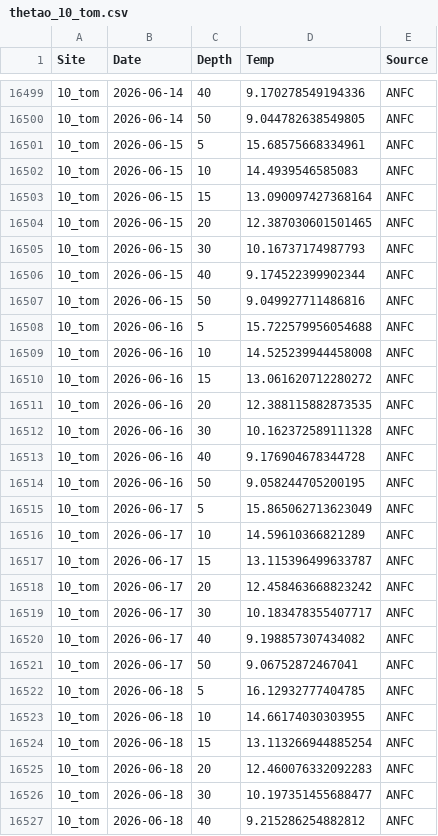
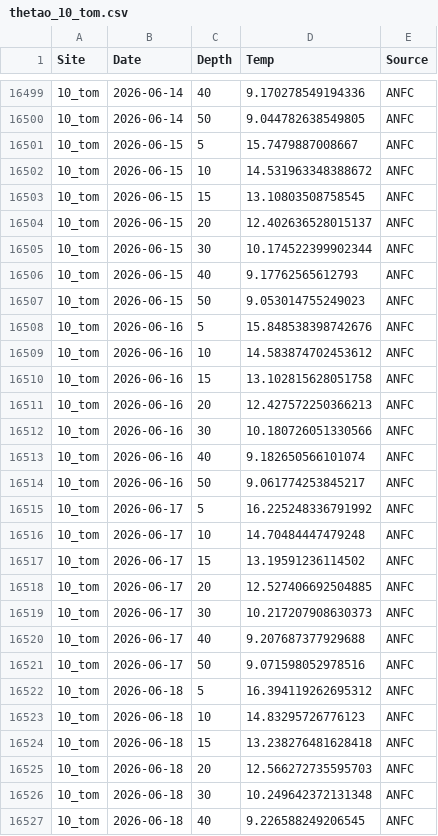
Before and after one commit to sharkbot952/temp_test2, a CSV file: data/cmem/thetao/thetao_10_tom.csv, drawn as a sheet; only a part is shown, gaps mark what is left out; the diff covers the shown part only.

```diff
--- a/data/cmem/thetao/thetao_10_tom.csv
+++ b/data/cmem/thetao/thetao_10_tom.csv
@@ -16500,28 +16500,28 @@
 10_tom,2026-06-14,50,9.044782638549805,ANFC
-10_tom,2026-06-15,5,15.68575668334961,ANFC
-10_tom,2026-06-15,10,14.4939546585083,ANFC
-10_tom,2026-06-15,15,13.090097427368164,ANFC
-10_tom,2026-06-15,20,12.387030601501465,ANFC
-10_tom,2026-06-15,30,10.16737174987793,ANFC
-10_tom,2026-06-15,40,9.174522399902344,ANFC
-10_tom,2026-06-15,50,9.049927711486816,ANFC
-10_tom,2026-06-16,5,15.722579956054688,ANFC
-10_tom,2026-06-16,10,14.525239944458008,ANFC
-10_tom,2026-06-16,15,13.061620712280272,ANFC
-10_tom,2026-06-16,20,12.388115882873535,ANFC
-10_tom,2026-06-16,30,10.162372589111328,ANFC
-10_tom,2026-06-16,40,9.176904678344728,ANFC
-10_tom,2026-06-16,50,9.058244705200195,ANFC
-10_tom,2026-06-17,5,15.865062713623049,ANFC
-10_tom,2026-06-17,10,14.59610366821289,ANFC
-10_tom,2026-06-17,15,13.115396499633787,ANFC
-10_tom,2026-06-17,20,12.458463668823242,ANFC
-10_tom,2026-06-17,30,10.183478355407717,ANFC
-10_tom,2026-06-17,40,9.198857307434082,ANFC
-10_tom,2026-06-17,50,9.06752872467041,ANFC
-10_tom,2026-06-18,5,16.12932777404785,ANFC
-10_tom,2026-06-18,10,14.66174030303955,ANFC
-10_tom,2026-06-18,15,13.113266944885254,ANFC
-10_tom,2026-06-18,20,12.460076332092283,ANFC
-10_tom,2026-06-18,30,10.197351455688477,ANFC
-10_tom,2026-06-18,40,9.215286254882812,ANFC
+10_tom,2026-06-15,5,15.7479887008667,ANFC
+10_tom,2026-06-15,10,14.531963348388672,ANFC
+10_tom,2026-06-15,15,13.10803508758545,ANFC
+10_tom,2026-06-15,20,12.402636528015137,ANFC
+10_tom,2026-06-15,30,10.174522399902344,ANFC
+10_tom,2026-06-15,40,9.17762565612793,ANFC
+10_tom,2026-06-15,50,9.053014755249023,ANFC
+10_tom,2026-06-16,5,15.848538398742676,ANFC
+10_tom,2026-06-16,10,14.583874702453612,ANFC
+10_tom,2026-06-16,15,13.102815628051758,ANFC
+10_tom,2026-06-16,20,12.427572250366213,ANFC
+10_tom,2026-06-16,30,10.180726051330566,ANFC
+10_tom,2026-06-16,40,9.182650566101074,ANFC
+10_tom,2026-06-16,50,9.061774253845217,ANFC
+10_tom,2026-06-17,5,16.225248336791992,ANFC
+10_tom,2026-06-17,10,14.70484447479248,ANFC
+10_tom,2026-06-17,15,13.19591236114502,ANFC
+10_tom,2026-06-17,20,12.527406692504885,ANFC
+10_tom,2026-06-17,30,10.217207908630373,ANFC
+10_tom,2026-06-17,40,9.207687377929688,ANFC
+10_tom,2026-06-17,50,9.071598052978516,ANFC
+10_tom,2026-06-18,5,16.394119262695312,ANFC
+10_tom,2026-06-18,10,14.83295726776123,ANFC
+10_tom,2026-06-18,15,13.238276481628418,ANFC
+10_tom,2026-06-18,20,12.566272735595703,ANFC
+10_tom,2026-06-18,30,10.249642372131348,ANFC
+10_tom,2026-06-18,40,9.226588249206545,ANFC
```
Also changed, not shown: 7 added rows and 36 edited cells elsewhere in this file, data/cmem/chl/chl_10_tom.csv, data/cmem/chl/chl_12_mas.csv, 1 other file.
